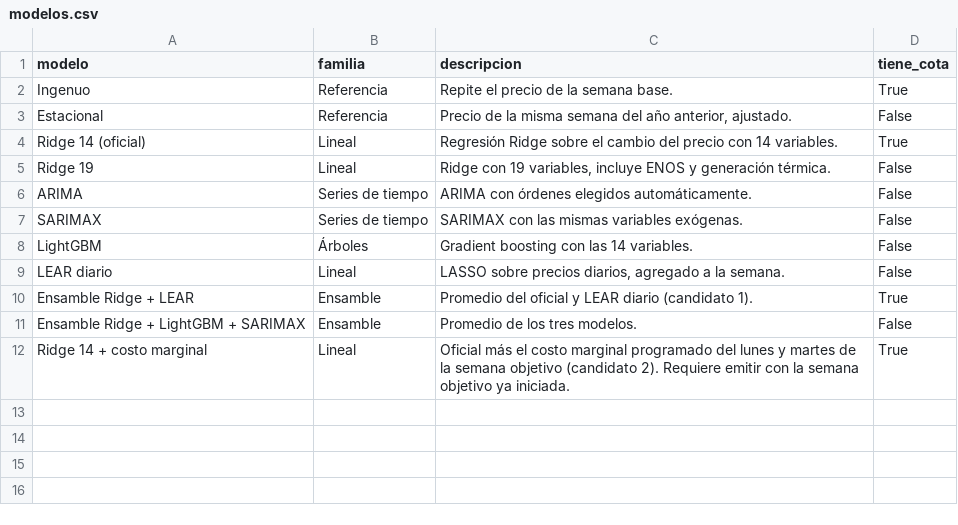
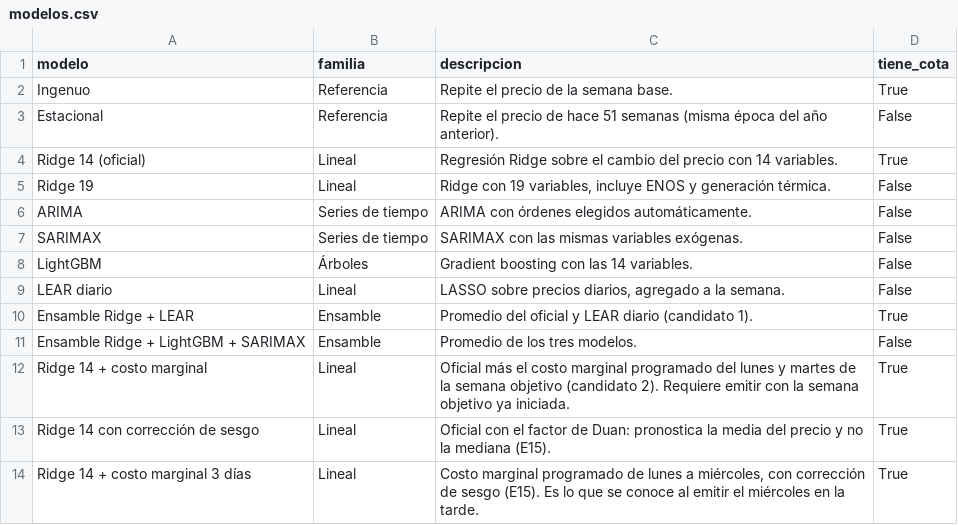
Before and after one commit to charls767/XM_Proyecto, a CSV file: results/app/modelos.csv, drawn as a sheet.

```diff
--- a/results/app/modelos.csv
+++ b/results/app/modelos.csv
@@ -2,3 +2,3 @@ modelo,familia,descripcion,tiene_cota
 Ingenuo,Referencia,Repite el precio de la semana base.,True
-Estacional,Referencia,"Precio de la misma semana del año anterior, ajustado.",False
+Estacional,Referencia,Repite el precio de hace 51 semanas (misma época del año anterior).,False
 Ridge 14 (oficial),Lineal,Regresión Ridge sobre el cambio del precio con 14 variables.,True
@@ -12 +12,3 @@ Ensamble Ridge + LightGBM + SARIMAX,Ensamble,Promedio de los tres modelos.,False
 Ridge 14 + costo marginal,Lineal,Oficial más el costo marginal programado del lunes y martes de la semana objetivo (candidato 2). Requiere emitir con la semana objetivo ya iniciada.,True
+Ridge 14 con corrección de sesgo,Lineal,Oficial con el factor de Duan: pronostica la media del precio y no la mediana (E15).,True
+Ridge 14 + costo marginal 3 días,Lineal,"Costo marginal programado de lunes a miércoles, con corrección de sesgo (E15). Es lo que se conoce al emitir el miércoles en la tarde.",True
```
Also changed, not shown: 10 other files.
